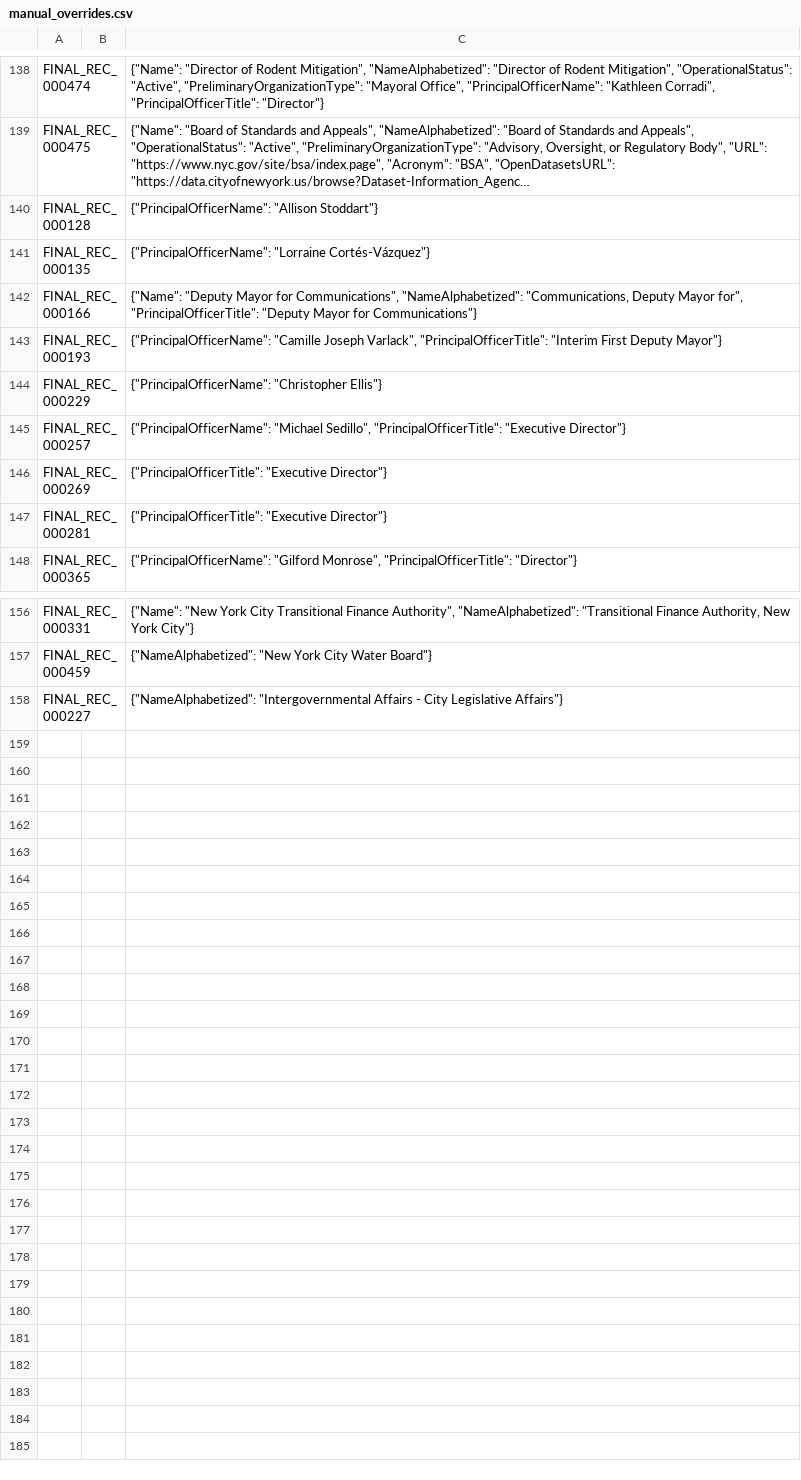
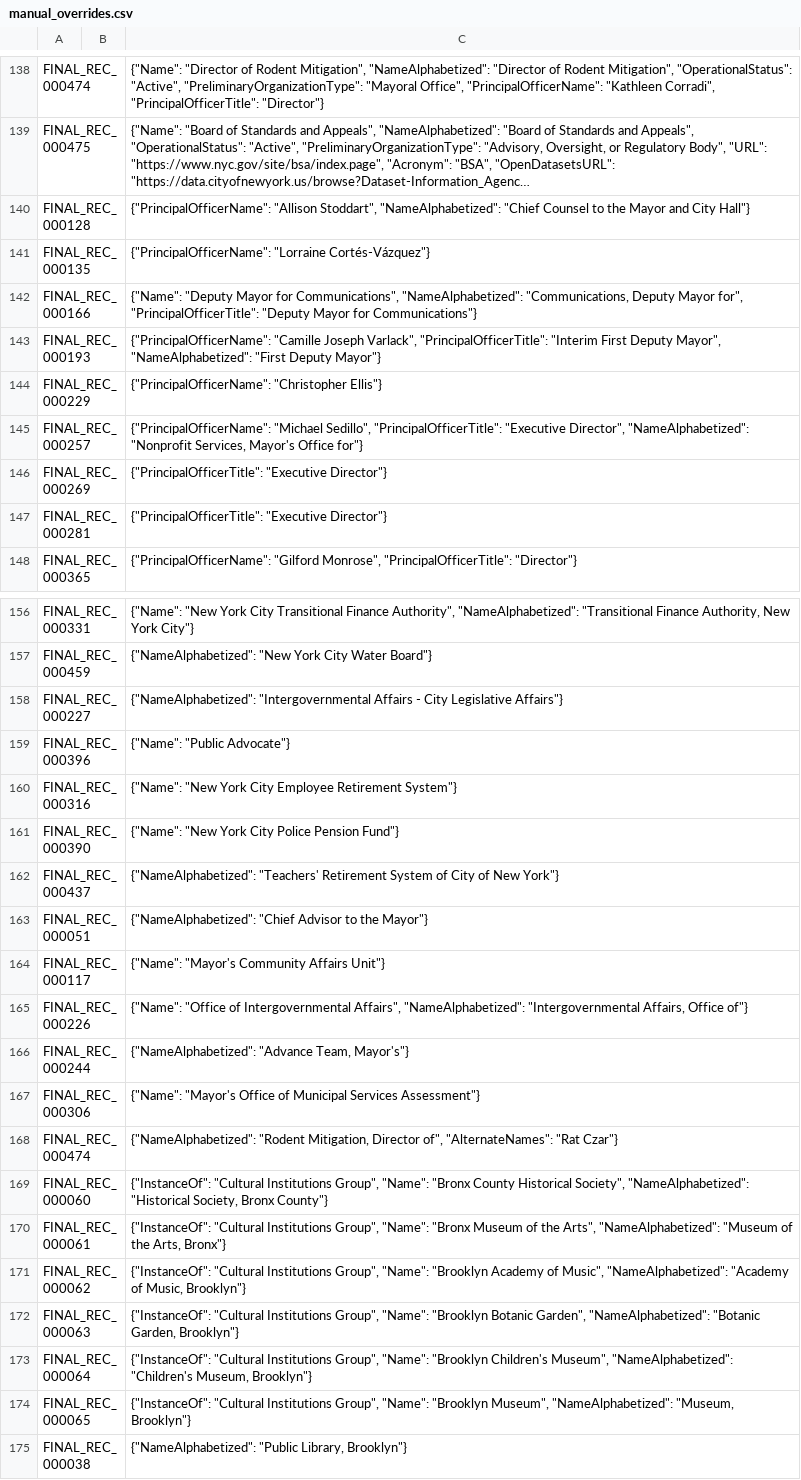
Before and after one commit to MODA-NYC/Agency-Name-Project, a CSV file: data/manual_overrides.csv, drawn as a sheet; only a part is shown, gaps mark what is left out; long unchanged cells end in …; the diff names each change by its address in the sheet, - before the commit and + after, or states it on an @@ line.

Commit message:
Update Name, NameAlphabetized, and AlternateNames fields for multiple records

```diff
--- a/data/manual_overrides.csv
+++ b/data/manual_overrides.csv
-C140: {"PrincipalOfficerName": "Allison Stoddart"}
+C140: {"PrincipalOfficerName": "Allison Stoddart", "NameAlphabetized": "Chief Counsel to the Mayor and City Hall"}
-C143: …First Deputy Mayor"}
+C143: …First Deputy Mayor", "NameAlphabetized": "First Deputy Mayor"}
-C145: …"PrincipalOfficerTitle": "Executive Director"}
+C145: …"PrincipalOfficerTitle": "Executive Director", "NameAlphabetized": "Nonprofit Services, Mayor's Office for"}
+row 159: FINAL_REC_000396 |  | {"Name": "Public Advocate"}
+row 160: FINAL_REC_000316 |  | {"Name": "New York City Employee Retirement System"}
+row 161: FINAL_REC_000390 |  | {"Name": "New York City Police Pension Fund"}
+row 162: FINAL_REC_000437 |  | {"NameAlphabetized": "Teachers' Retirement System of City of New York"}
+row 163: FINAL_REC_000051 |  | {"NameAlphabetized": "Chief Advisor to the Mayor"}
+row 164: FINAL_REC_000117 |  | {"Name": "Mayor's Community Affairs Unit"}
+row 165: FINAL_REC_000226 |  | {"Name": "Office of Intergovernmental Affairs", "NameAlphabetized": "Intergovernmental Affairs, Office of"}
+row 166: FINAL_REC_000244 |  | {"NameAlphabetized": "Advance Team, Mayor's"}
+row 167: FINAL_REC_000306 |  | {"Name": "Mayor's Office of Municipal Services Assessment"}
+row 168: FINAL_REC_000474 |  | {"NameAlphabetized": "Rodent Mitigation, Director of", "AlternateNames": "Rat Czar"}
+row 169: FINAL_REC_000060 |  | {"InstanceOf": "Cultural Institutions Group", "Name": "Bronx County Historical Society", "NameAlphabetized": "Historical Society, Bronx County"}
+row 170: FINAL_REC_000061 |  | {"InstanceOf": "Cultural Institutions Group", "Name": "Bronx Museum of the Arts", "NameAlphabetized": "Museum of the Arts, Bronx"}
+row 171: FINAL_REC_000062 |  | {"InstanceOf": "Cultural Institutions Group", "Name": "Brooklyn Academy of Music", "NameAlphabetized": "Academy of Music, Brooklyn"}
+row 172: FINAL_REC_000063 |  | {"InstanceOf": "Cultural Institutions Group", "Name": "Brooklyn Botanic Garden", "NameAlphabetized": "Botanic Garden, Brooklyn"}
+row 173: FINAL_REC_000064 |  | {"InstanceOf": "Cultural Institutions Group", "Name": "Brooklyn Children's Museum", "NameAlphabetized": "Children's Museum, Brooklyn"}
+row 174: FINAL_REC_000065 |  | {"InstanceOf": "Cultural Institutions Group", "Name": "Brooklyn Museum", "NameAlphabetized": "Museum, Brooklyn"}
+row 175: FINAL_REC_000038 |  | {"NameAlphabetized": "Public Library, Brooklyn"}
```
Also changed, not shown: data/exports/clean_dataset.csv, data/exports/full_dataset.csv.
